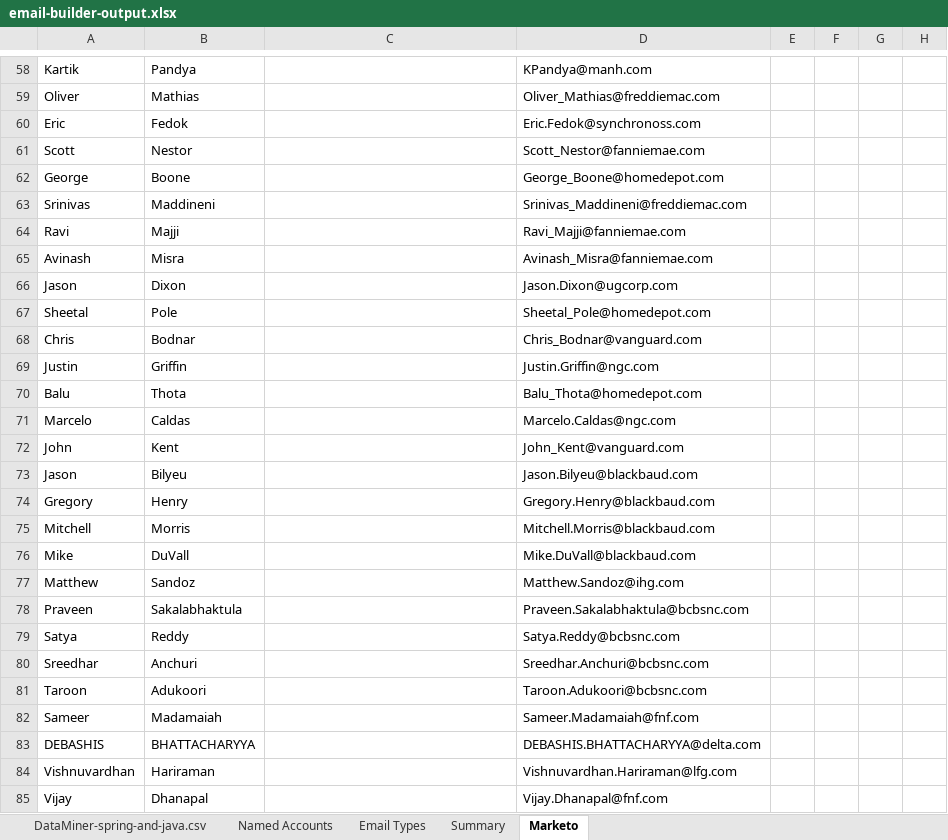
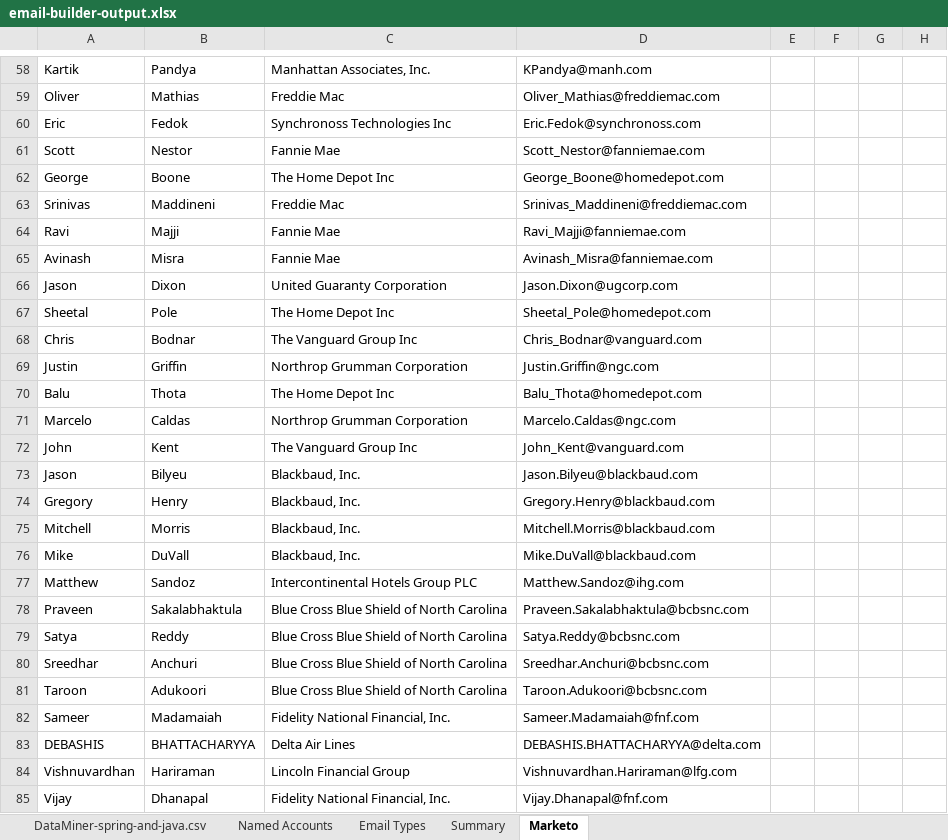
Before and after one commit to EsteMac/linkedin-list-builder, an Excel workbook: email-builder-output.xlsx, sheet Marketo, drawn as a sheet; only a part is shown, gaps mark what is left out; values as stored, in another font and other column widths than the file's, no borders; the diff covers the shown part only; the diff names each change by its address in the sheet, - before the commit and + after, or states it on an @@ line.

Commit message:
Populate company name column in marketo sheet

```diff
--- a/email-builder-output.xlsx (sheet Marketo)
+++ b/email-builder-output.xlsx (sheet Marketo)
-C58: (empty)
+C58: Manhattan Associates, Inc.
-C59: (empty)
+C59: Freddie Mac
-C60: (empty)
+C60: Synchronoss Technologies Inc
-C61: (empty)
+C61: Fannie Mae
-C62: (empty)
+C62: The Home Depot Inc
-C63: (empty)
+C63: Freddie Mac
-C64:C65: (empty)
+C64:C65: Fannie Mae
-C66: (empty)
+C66: United Guaranty Corporation
-C67: (empty)
+C67: The Home Depot Inc
-C68: (empty)
+C68: The Vanguard Group Inc
-C69: (empty)
+C69: Northrop Grumman Corporation
-C70: (empty)
+C70: The Home Depot Inc
-C71: (empty)
+C71: Northrop Grumman Corporation
-C72: (empty)
+C72: The Vanguard Group Inc
-C73:C76: (empty)
+C73:C76: Blackbaud, Inc.
-C77: (empty)
+C77: Intercontinental Hotels Group PLC
-C78:C81: (empty)
+C78:C81: Blue Cross Blue Shield of North Carolina
-C82: (empty)
+C82: Fidelity National Financial, Inc.
-C83: (empty)
+C83: Delta Air Lines
-C84: (empty)
+C84: Lincoln Financial Group
-C85: (empty)
+C85: Fidelity National Financial, Inc.
```
Also changed, not shown: 693 edited cells elsewhere in this sheet, sheet Named Accounts, sheet Summary, 2 other files.
